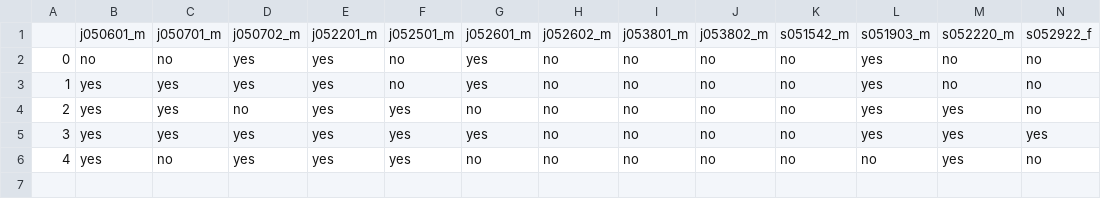
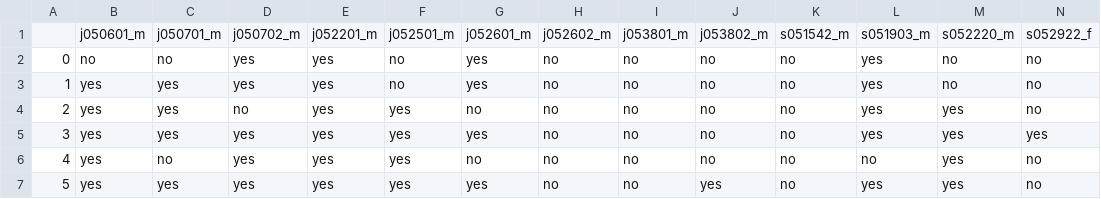
Before and after one commit to resumesai/resumesai.github.io, a CSV file: analysis/answers.csv, drawn as a sheet; only a part is shown; rows hold the shown columns only; the diff names each change by its address in the sheet, - before the commit and + after, or states it on an @@ line.

```diff
--- a/analysis/answers.csv
+++ b/analysis/answers.csv
+row 7: 5 | yes | yes | yes | yes | yes | yes | no | no | yes | no | yes | yes | no
```
Also changed, not shown: analysis/raters.csv, 2 other files.
